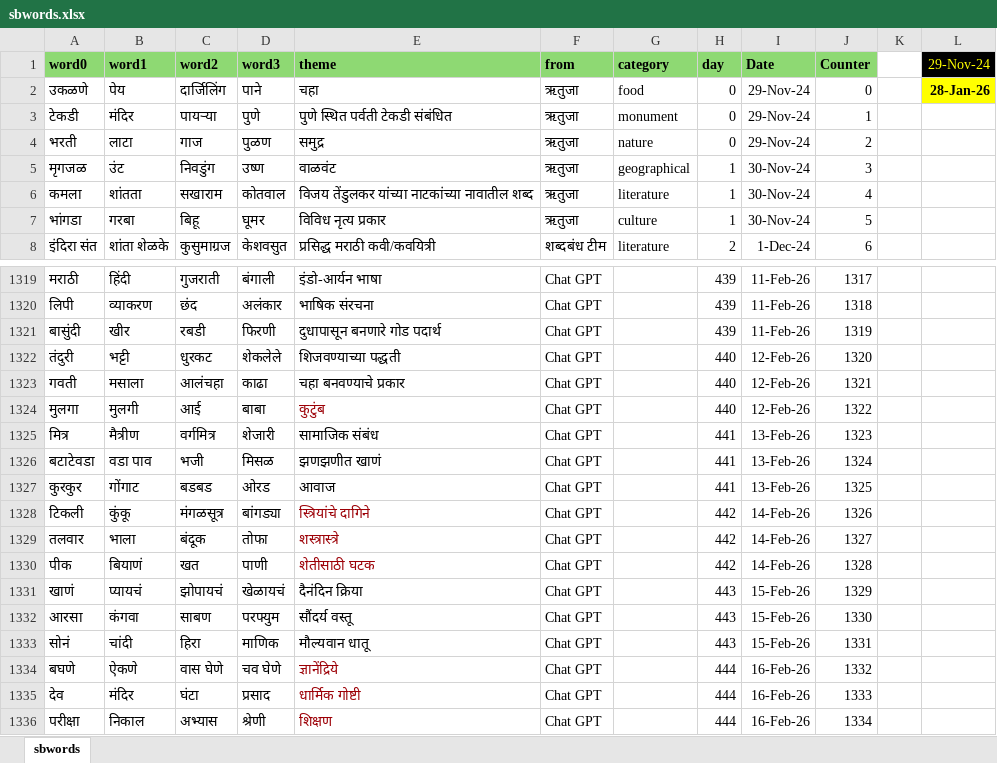
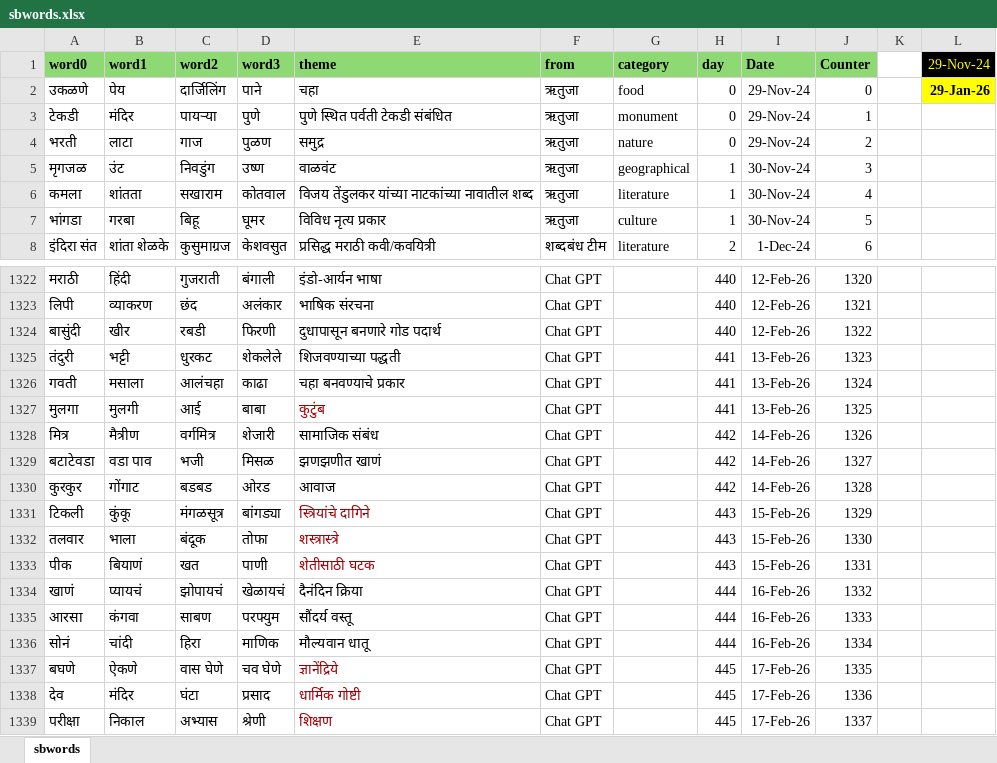
Before and after one commit to hrishinene/shabdakala, an Excel workbook: code/shabdakala/resource/sbwords.xlsx, sheet sbwords, drawn as a sheet; only a part is shown, gaps mark what is left out; values as stored, in another font and other column widths than the file's, no borders; conditional formats not drawn; addresses are those after the commit; the diff covers the shown part only; the diff names each change by its address in the sheet, - before the commit and + after, or states it on an @@ line.

```diff
--- a/code/shabdakala/resource/sbwords.xlsx (sheet sbwords)
+++ b/code/shabdakala/resource/sbwords.xlsx (sheet sbwords)
-L2 (29-Nov-24): 28-Jan-26
+L2 (29-Nov-24): 29-Jan-26
-H1322:H1324 (day): 439
+H1322:H1324 (day): 440
-I1322:I1324 (Date): 11-Feb-26
+I1322:I1324 (Date): 12-Feb-26
-J1322 (Counter): 1317
+J1322 (Counter): 1320
-J1323 (Counter): 1318
+J1323 (Counter): 1321
-J1324 (Counter): 1319
+J1324 (Counter): 1322
-H1325:H1327 (day): 440
+H1325:H1327 (day): 441
-I1325:I1327 (Date): 12-Feb-26
+I1325:I1327 (Date): 13-Feb-26
-J1325 (Counter): 1320
+J1325 (Counter): 1323
-J1326 (Counter): 1321
+J1326 (Counter): 1324
-J1327 (Counter): 1322
+J1327 (Counter): 1325
-H1328:H1330 (day): 441
+H1328:H1330 (day): 442
-I1328:I1330 (Date): 13-Feb-26
+I1328:I1330 (Date): 14-Feb-26
-J1328 (Counter): 1323
+J1328 (Counter): 1326
-J1329 (Counter): 1324
+J1329 (Counter): 1327
-J1330 (Counter): 1325
+J1330 (Counter): 1328
-H1331:H1333 (day): 442
+H1331:H1333 (day): 443
-I1331:I1333 (Date): 14-Feb-26
+I1331:I1333 (Date): 15-Feb-26
-J1331 (Counter): 1326
+J1331 (Counter): 1329
-J1332 (Counter): 1327
+J1332 (Counter): 1330
-J1333 (Counter): 1328
+J1333 (Counter): 1331
-H1334:H1336 (day): 443
+H1334:H1336 (day): 444
-I1334:I1336 (Date): 15-Feb-26
+I1334:I1336 (Date): 16-Feb-26
-J1334 (Counter): 1329
+J1334 (Counter): 1332
-J1335 (Counter): 1330
+J1335 (Counter): 1333
-J1336 (Counter): 1331
+J1336 (Counter): 1334
-H1337:H1339 (day): 444
+H1337:H1339 (day): 445
-I1337:I1339 (Date): 16-Feb-26
+I1337:I1339 (Date): 17-Feb-26
-J1337 (Counter): 1332
+J1337 (Counter): 1335
-J1338 (Counter): 1333
+J1338 (Counter): 1336
-J1339 (Counter): 1334
+J1339 (Counter): 1337
```
Also changed, not shown: 3 added rows and 114 edited cells elsewhere in this sheet, 1 other file.
